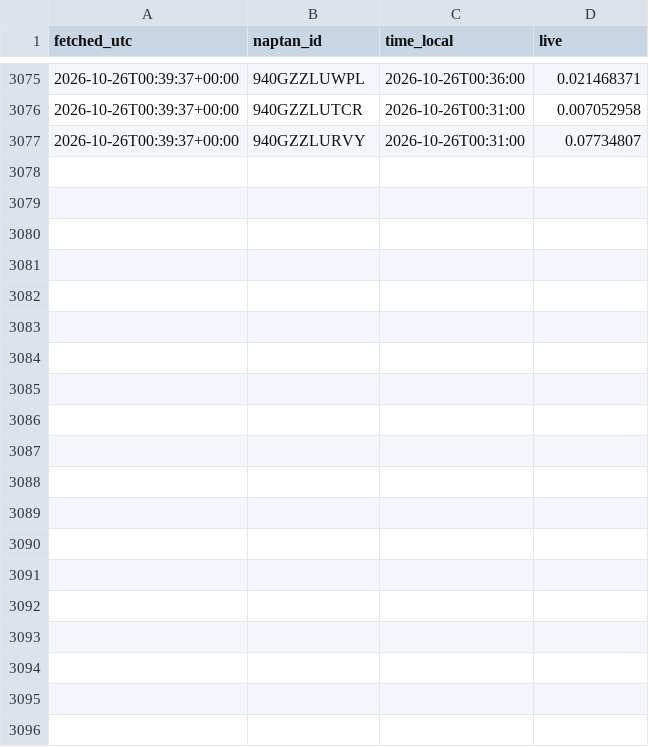
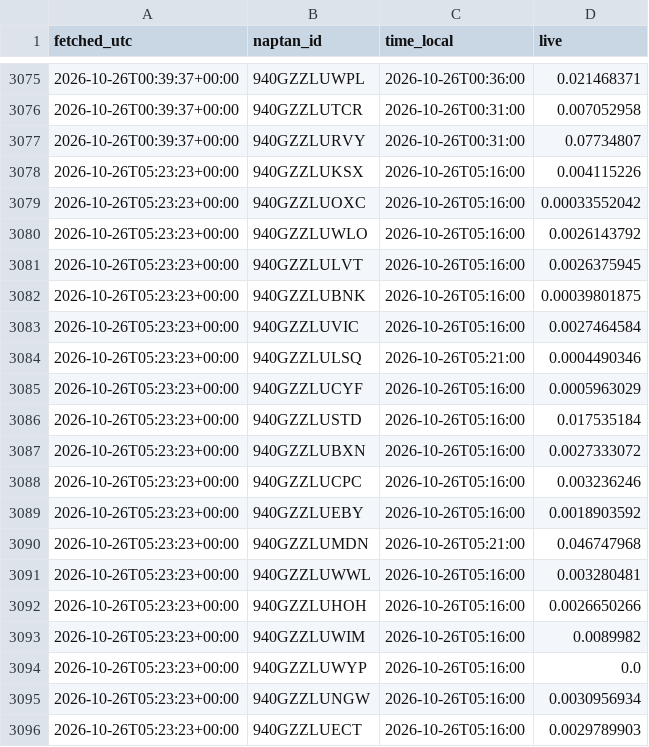
Before and after one commit to patrickridge/tube-crowding, a CSV file: live/2026-10.csv, drawn as a sheet; only a part is shown, gaps mark what is left out; the diff covers the shown part only; the diff names each change by its address in the sheet, - before the commit and + after, or states it on an @@ line.

```diff
--- a/live/2026-10.csv
+++ b/live/2026-10.csv
+row 3078: 2026-10-26T05:23:23+00:00 | 940GZZLUKSX | 2026-10-26T05:16:00 | 0.004115226
+row 3079: 2026-10-26T05:23:23+00:00 | 940GZZLUOXC | 2026-10-26T05:16:00 | 0.00033552042
+row 3080: 2026-10-26T05:23:23+00:00 | 940GZZLUWLO | 2026-10-26T05:16:00 | 0.0026143792
+row 3081: 2026-10-26T05:23:23+00:00 | 940GZZLULVT | 2026-10-26T05:16:00 | 0.0026375945
+row 3082: 2026-10-26T05:23:23+00:00 | 940GZZLUBNK | 2026-10-26T05:16:00 | 0.00039801875
+row 3083: 2026-10-26T05:23:23+00:00 | 940GZZLUVIC | 2026-10-26T05:16:00 | 0.0027464584
+row 3084: 2026-10-26T05:23:23+00:00 | 940GZZLULSQ | 2026-10-26T05:21:00 | 0.0004490346
+row 3085: 2026-10-26T05:23:23+00:00 | 940GZZLUCYF | 2026-10-26T05:16:00 | 0.0005963029
+row 3086: 2026-10-26T05:23:23+00:00 | 940GZZLUSTD | 2026-10-26T05:16:00 | 0.017535184
+row 3087: 2026-10-26T05:23:23+00:00 | 940GZZLUBXN | 2026-10-26T05:16:00 | 0.0027333072
+row 3088: 2026-10-26T05:23:23+00:00 | 940GZZLUCPC | 2026-10-26T05:16:00 | 0.003236246
+row 3089: 2026-10-26T05:23:23+00:00 | 940GZZLUEBY | 2026-10-26T05:16:00 | 0.0018903592
+row 3090: 2026-10-26T05:23:23+00:00 | 940GZZLUMDN | 2026-10-26T05:21:00 | 0.046747968
+row 3091: 2026-10-26T05:23:23+00:00 | 940GZZLUWWL | 2026-10-26T05:16:00 | 0.003280481
+row 3092: 2026-10-26T05:23:23+00:00 | 940GZZLUHOH | 2026-10-26T05:16:00 | 0.0026650266
+row 3093: 2026-10-26T05:23:23+00:00 | 940GZZLUWIM | 2026-10-26T05:16:00 | 0.0089982
+row 3094: 2026-10-26T05:23:23+00:00 | 940GZZLUWYP | 2026-10-26T05:16:00 | 0.0
+row 3095: 2026-10-26T05:23:23+00:00 | 940GZZLUNGW | 2026-10-26T05:16:00 | 0.0030956934
+row 3096: 2026-10-26T05:23:23+00:00 | 940GZZLUECT | 2026-10-26T05:16:00 | 0.0029789903
```
Also changed, not shown: 10 added rows elsewhere in this file.
